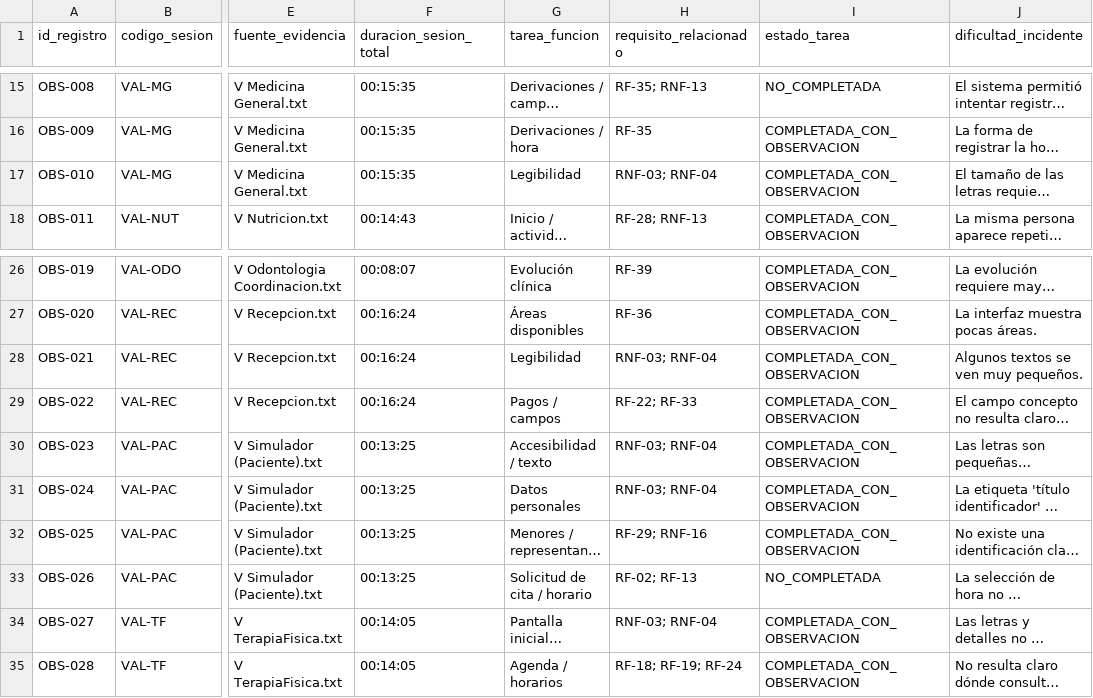
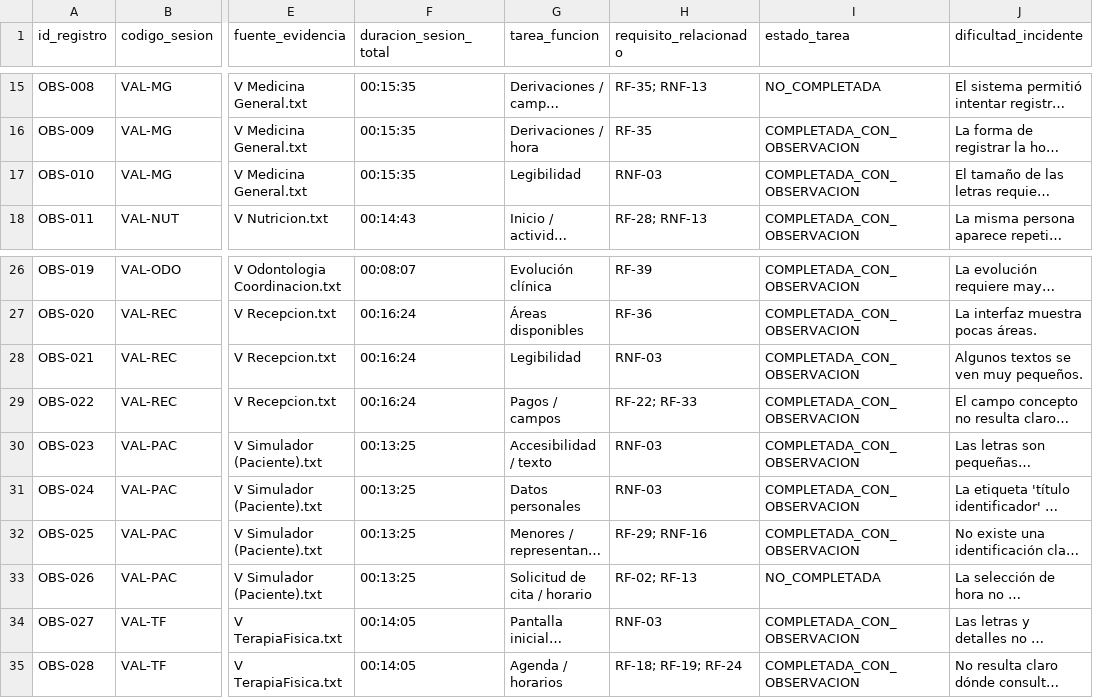
Before and after one commit to ptigasis-Alexander/MediCita_ISR401, a CSV file: 07_Datos/datos_crudos/ficha_observacion.csv, drawn as a sheet; only a part is shown, gaps mark what is left out; long unchanged cells end in …; the diff names each change by its address in the sheet, - before the commit and + after, or states it on an @@ line.

Commit message:
Update ficha_observacion.csv

```diff
--- a/07_Datos/datos_crudos/ficha_observacion.csv
+++ b/07_Datos/datos_crudos/ficha_observacion.csv
-H17 (requisito_relacionado): RNF-03; RNF-04
+H17 (requisito_relacionado): RNF-03
-H28 (requisito_relacionado): RNF-03; RNF-04
+H28 (requisito_relacionado): RNF-03
-H30:H31 (requisito_relacionado): RNF-03; RNF-04
+H30:H31 (requisito_relacionado): RNF-03
-H34 (requisito_relacionado): RNF-03; RNF-04
+H34 (requisito_relacionado): RNF-03
```
